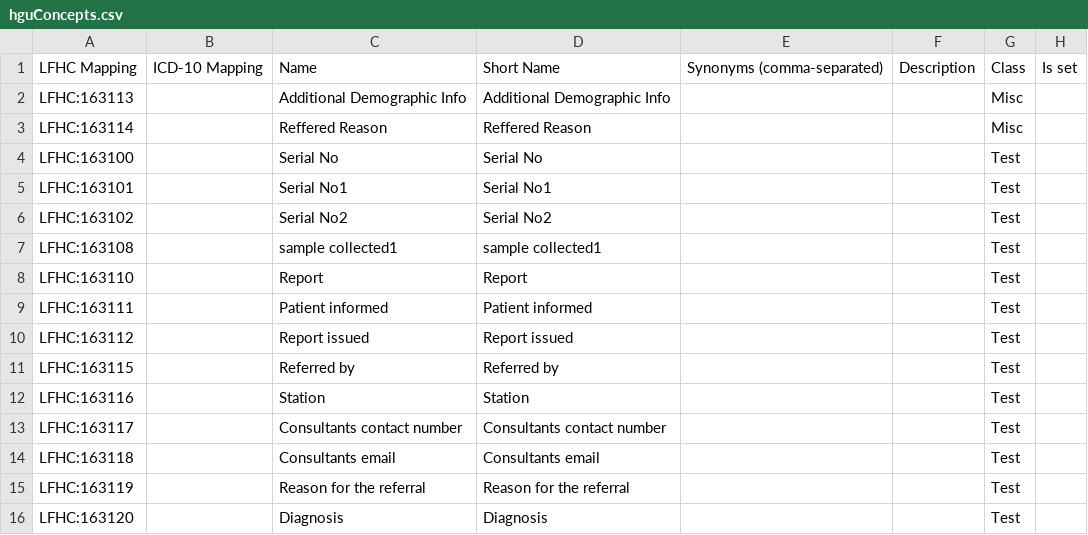
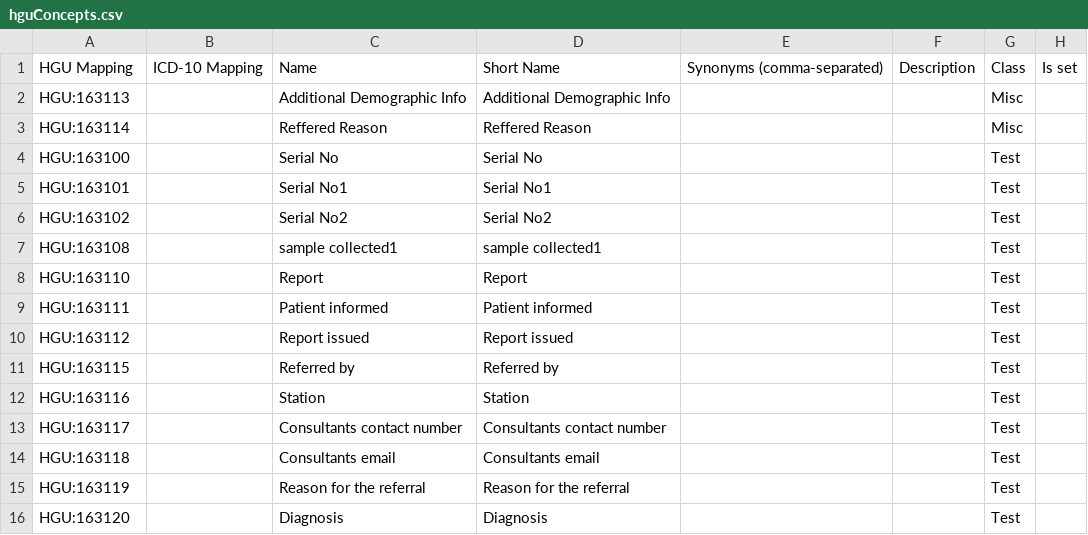
Before and after one commit to brandixi3/hgu, a CSV file: api/src/main/resources/hguConcepts.csv, drawn as a sheet; only a part is shown; the diff names each change by its address in the sheet, - before the commit and + after, or states it on an @@ line.

Commit message:
HGU concepts

```diff
--- a/api/src/main/resources/hguConcepts.csv
+++ b/api/src/main/resources/hguConcepts.csv
-A1: LFHC Mapping
+A1: HGU Mapping
-A2: LFHC:163113
+A2: HGU:163113
-A3: LFHC:163114
+A3: HGU:163114
-A4: LFHC:163100
+A4: HGU:163100
-A5: LFHC:163101
+A5: HGU:163101
-A6: LFHC:163102
+A6: HGU:163102
-A7: LFHC:163108
+A7: HGU:163108
-A8: LFHC:163110
+A8: HGU:163110
-A9: LFHC:163111
+A9: HGU:163111
-A10: LFHC:163112
+A10: HGU:163112
-A11: LFHC:163115
+A11: HGU:163115
-A12: LFHC:163116
+A12: HGU:163116
-A13: LFHC:163117
+A13: HGU:163117
-A14: LFHC:163118
+A14: HGU:163118
-A15: LFHC:163119
+A15: HGU:163119
-A16: LFHC:163120
+A16: HGU:163120
```
Also changed, not shown: 1 other file.
